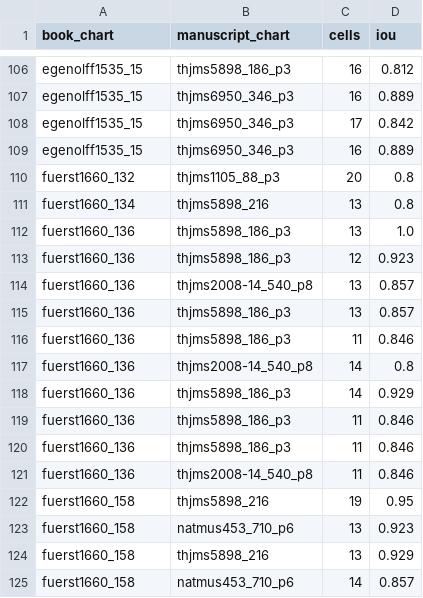
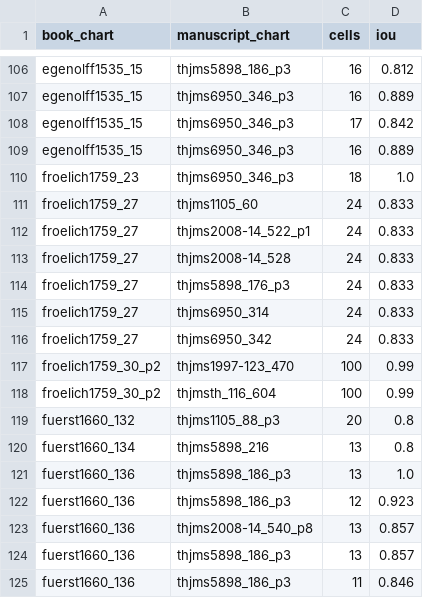
Before and after one commit to HiDefTextiles/Sjonabok, a CSV file: books/travel/pairs.csv, drawn as a sheet; only a part is shown, gaps mark what is left out; the shorter side is filled out with more unchanged rows; the diff names each change by its address in the sheet, - before the commit and + after, or states it on an @@ line.

```diff
--- a/books/travel/pairs.csv
+++ b/books/travel/pairs.csv
+row 110: froelich1759_23 | thjms6950_346_p3 | 18 | 1.0
+row 111: froelich1759_27 | thjms1105_60 | 24 | 0.833
+row 112: froelich1759_27 | thjms2008-14_522_p1 | 24 | 0.833
+row 113: froelich1759_27 | thjms2008-14_528 | 24 | 0.833
+row 114: froelich1759_27 | thjms5898_176_p3 | 24 | 0.833
+row 115: froelich1759_27 | thjms6950_314 | 24 | 0.833
+row 116: froelich1759_27 | thjms6950_342 | 24 | 0.833
+row 117: froelich1759_30_p2 | thjms1997-123_470 | 100 | 0.99
+row 118: froelich1759_30_p2 | thjmsth_116_604 | 100 | 0.99
```
Also changed, not shown: books/books.csv, books/charts.csv, 39 other files.
